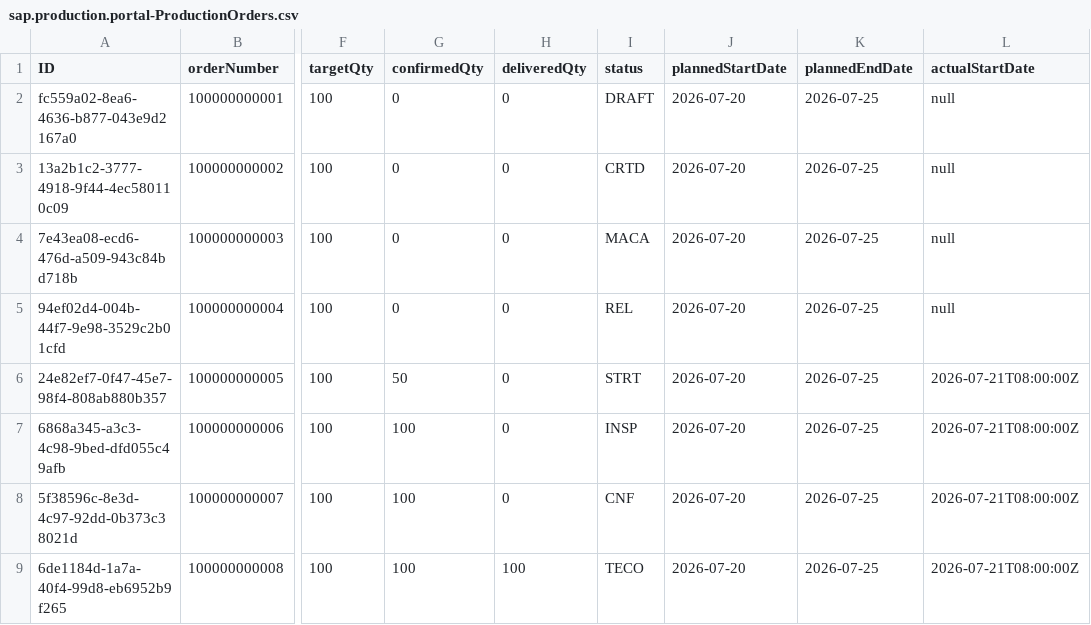
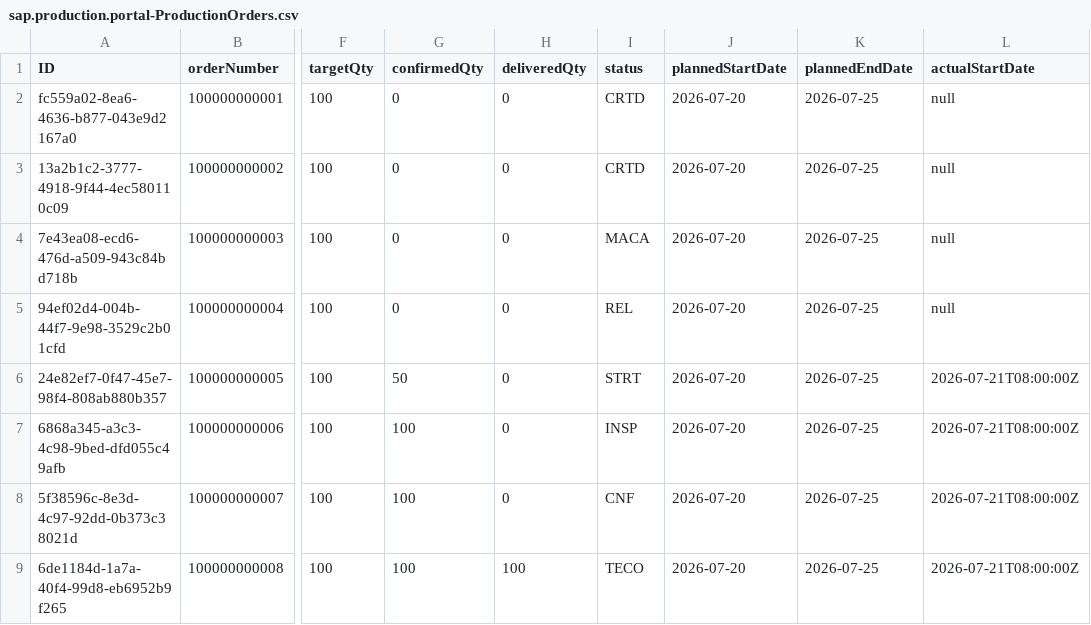
Before and after one commit to DHRUVDALAL/production_order, a CSV file: db/data/sap.production.portal-ProductionOrders.csv, drawn as a sheet; only a part is shown, gaps mark what is left out; the diff names each change by its address in the sheet, - before the commit and + after, or states it on an @@ line.

```diff
--- a/db/data/sap.production.portal-ProductionOrders.csv
+++ b/db/data/sap.production.portal-ProductionOrders.csv
-I2 (status): DRAFT
+I2 (status): CRTD
```
Also changed, not shown: db/data/sap.production.portal-QualityInspectionLots.csv, 9 other files.
